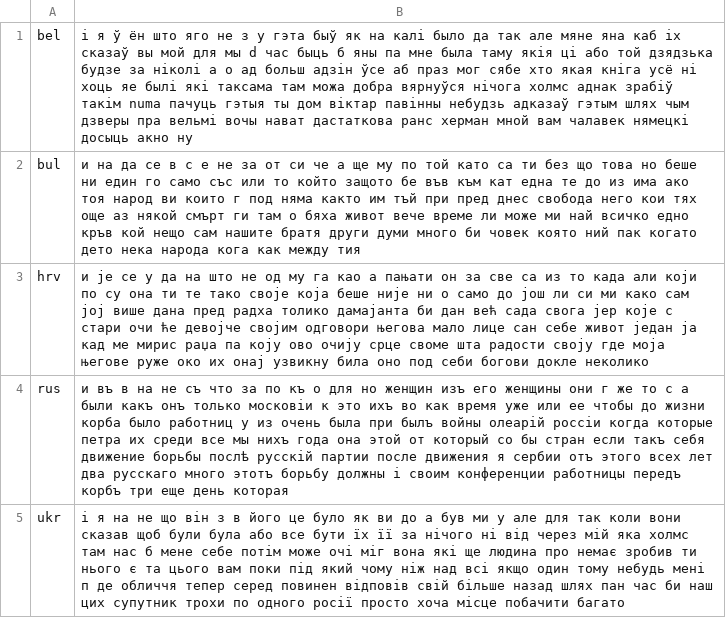
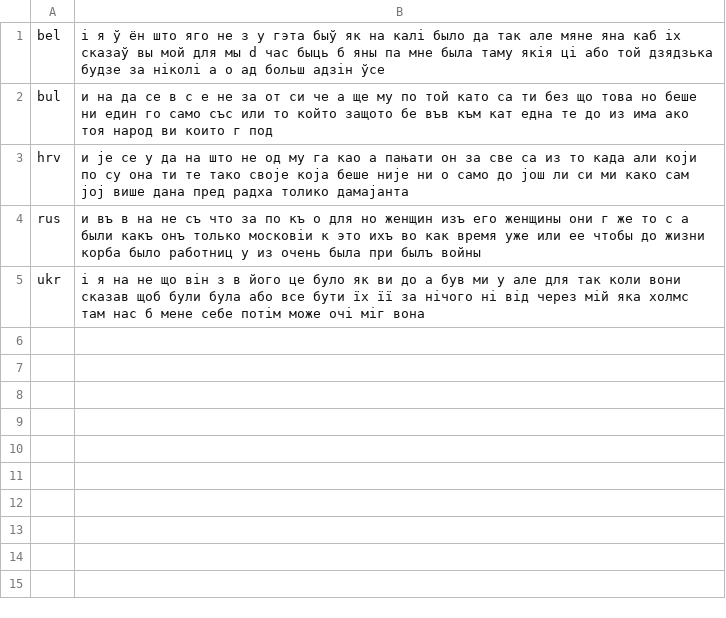
Before and after one commit to programarivm/babylon, a CSV file: dataset/output/alphabet/cyrillic/slavic.csv, drawn as a sheet.

```diff
--- a/dataset/output/alphabet/cyrillic/slavic.csv
+++ b/dataset/output/alphabet/cyrillic/slavic.csv
@@ -1,5 +1,5 @@
-bel,і я ў ён што яго не з у гэта быў як на калі было да так але мяне яна каб іх сказаў вы мой для мы d час быць б яны па мне была таму якія ці або той дзядзька будзе за ніколі а о ад больш адзін ўсе аб праз мог сябе хто якая кніга усё ні хоць яе былі які таксама там можа добра вярнуўся нічога холмс аднак зрабіў такім numa пачуць гэтыя ты дом віктар павінны небудзь адказаў гэтым шлях чым дзверы пра вельмі вочы нават дастаткова ранс херман мной вам чалавек нямецкі досыць акно ну
-bul,и на да се в с е не за от си че а ще му по той като са ти без що това но беше ни един го само със или то който защото бе във към кат една те до из има ако тоя народ ви които г под няма както им тъй при пред днес свобода него кои тях още аз някой смърт ги там о бяха живот вече време ли може ми най всичко едно кръв кой нещо сам нашите братя други думи много би човек която ний пак когато дето нека народа кога как между тия
-hrv,и је се у да на што не од му га као а пањати он за све са из то када али који по су она ти те тако своје која беше није ни о само до још ли си ми како сам јој више дана пред радха толико дамајанта би дан већ сада свога јер које с стари очи ће девојче својим одговори његова мало лице сан себе живот један ја кад ме мирис раџа па коју ово очију срце своме шта радости своју где моја његове руже око их онај узвикну била оно под себи богови докле неколико
-rus,и въ в на не съ что за по къ о для но женщин изъ его женщины они г же то с а были какъ онъ только московіи к это ихъ во как время уже или ее чтобы до жизни корба было работниц у из очень была при былъ войны олеарій россіи когда которые петра их среди все мы нихъ года она этой от который со бы стран если такъ себя движение борьбы послѣ русскій партии после движения я сербии отъ этого всех лет два русскаго много этотъ борьбу должны i своим конференции работницы передъ корбъ три еще день которая
-ukr,і я на не що він з в його це було як ви до а був ми у але для так коли вони сказав щоб були була або все бути їх її за нічого ні від через мій яка холмс там нас б мене себе потім може очі міг вона які ще людина про немає зробив ти нього є та цього вам поки під який чому ніж над всі якщо один тому небудь мені п де обличчя тепер серед повинен відповів свій більше назад шлях пан час би наш цих супутник трохи по одного росії просто хоча місце побачити багато
+bel,і я ў ён што яго не з у гэта быў як на калі было да так але мяне яна каб іх сказаў вы мой для мы d час быць б яны па мне была таму якія ці або той дзядзька будзе за ніколі а о ад больш адзін ўсе
+bul,и на да се в с е не за от си че а ще му по той като са ти без що това но беше ни един го само със или то който защото бе във към кат една те до из има ако тоя народ ви които г под
+hrv,и је се у да на што не од му га као а пањати он за све са из то када али који по су она ти те тако своје која беше није ни о само до још ли си ми како сам јој више дана пред радха толико дамајанта
+rus,и въ в на не съ что за по къ о для но женщин изъ его женщины они г же то с а были какъ онъ только московіи к это ихъ во как время уже или ее чтобы до жизни корба было работниц у из очень была при былъ войны
+ukr,і я на не що він з в його це було як ви до а був ми у але для так коли вони сказав щоб були була або все бути їх її за нічого ні від через мій яка холмс там нас б мене себе потім може очі міг вона
```
Also changed, not shown: dataset/output/alphabet/latin/austronesian.csv, dataset/output/alphabet/latin/germanic.csv, 18 other files.
